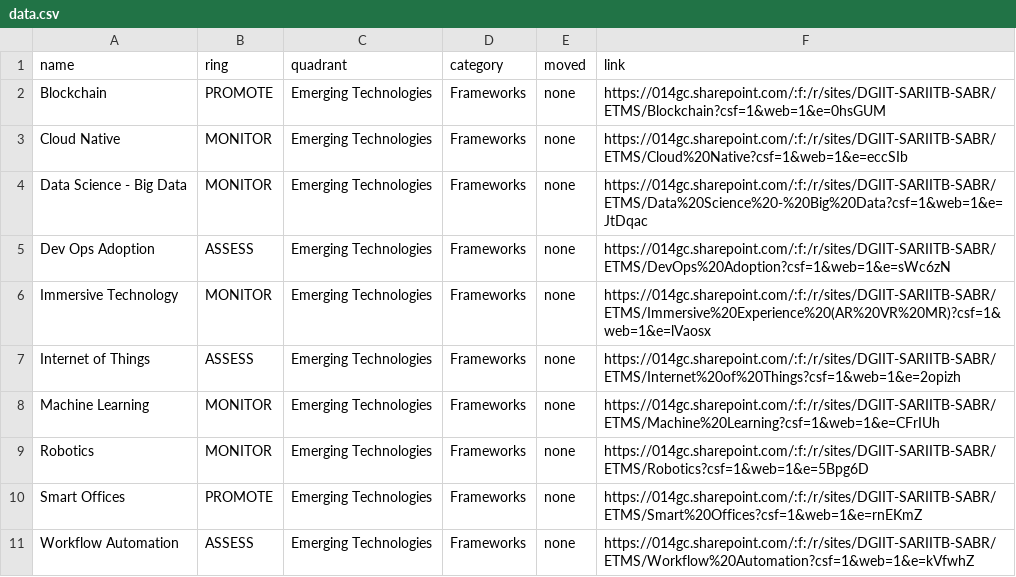
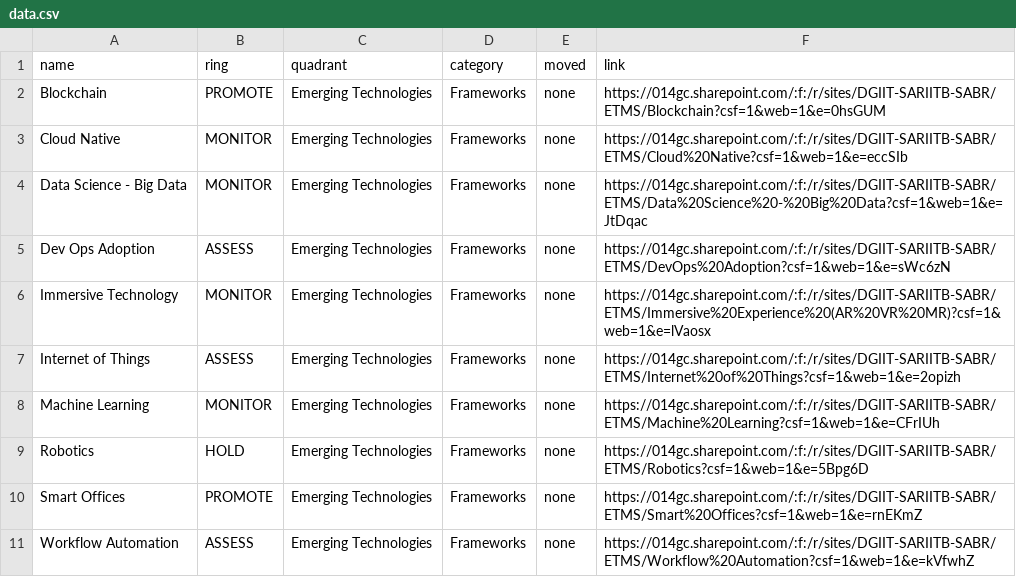
Before and after one commit to sara-sabr/rp-tech-radar, a CSV file: data.csv, drawn as a sheet.

Commit message:
Upadated csv to have item in HOLD

```diff
--- a/data.csv
+++ b/data.csv
@@ -8,3 +8,3 @@ Internet of Things,ASSESS,Emerging Technologies,Frameworks,none,https://014gc.sh
 Machine Learning,MONITOR,Emerging Technologies,Frameworks,none,https://014gc.sharepoint.com/:f:/r/sites/DGIIT-SARIITB-SABR/ETMS/Machine%20Learning?csf=1&web=1&e=CFrIUh
-Robotics,MONITOR,Emerging Technologies,Frameworks,none,https://014gc.sharepoint.com/:f:/r/sites/DGIIT-SARIITB-SABR/ETMS/Robotics?csf=1&web=1&e=5Bpg6D
+Robotics,HOLD,Emerging Technologies,Frameworks,none,https://014gc.sharepoint.com/:f:/r/sites/DGIIT-SARIITB-SABR/ETMS/Robotics?csf=1&web=1&e=5Bpg6D
 Smart Offices,PROMOTE,Emerging Technologies,Frameworks,none,https://014gc.sharepoint.com/:f:/r/sites/DGIIT-SARIITB-SABR/ETMS/Smart%20Offices?csf=1&web=1&e=rnEKmZ
```
Also changed, not shown: 2 other files.
